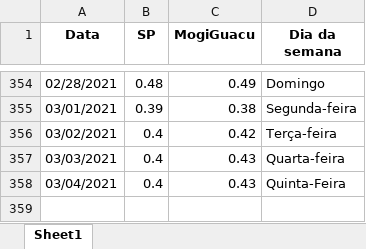
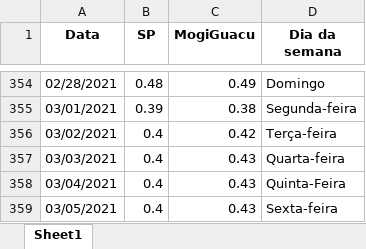
Before and after one commit to Zamariolo/MogiOpenData, an Excel workbook: Dados/dadosIsolamento.xlsx, sheet Sheet1, drawn as a sheet; only a part is shown, gaps mark what is left out; values as stored, in another font and other column widths than the file's, no borders; the diff names each change by its address in the sheet, - before the commit and + after, or states it on an @@ line.

```diff
--- a/Dados/dadosIsolamento.xlsx (sheet Sheet1)
+++ b/Dados/dadosIsolamento.xlsx (sheet Sheet1)
+row 359: 03/05/2021 | 0.4 | 0.43 | Sexta-feira
```
Also changed, not shown: Dados/dados_dygraph2.xlsx, 3 other files.
